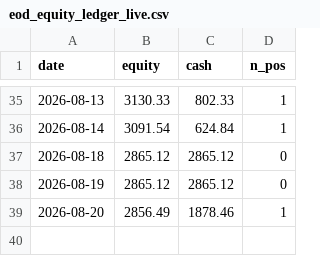
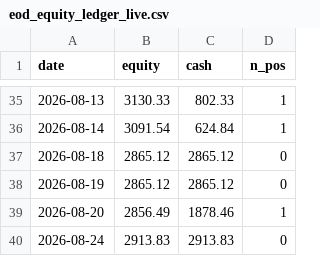
Before and after one commit to sunghakg/bube-v1-dashboard, a CSV file: data/live/eod_equity_ledger_live.csv, drawn as a sheet; only a part is shown, gaps mark what is left out; the diff names each change by its address in the sheet, - before the commit and + after, or states it on an @@ line.

```diff
--- a/data/live/eod_equity_ledger_live.csv
+++ b/data/live/eod_equity_ledger_live.csv
+row 40: 2026-08-24 | 2913.83 | 2913.83 | 0
```
Also changed, not shown: data/champ_nomargin/daily.csv, data/champ_nomargin/equity_curves.csv, 12 other files.
